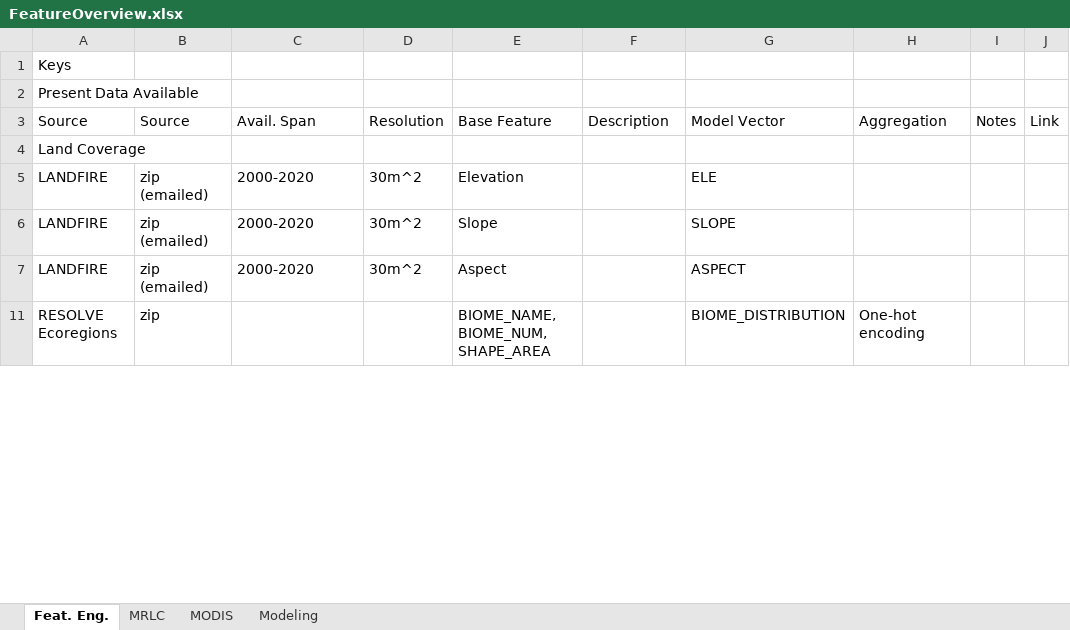
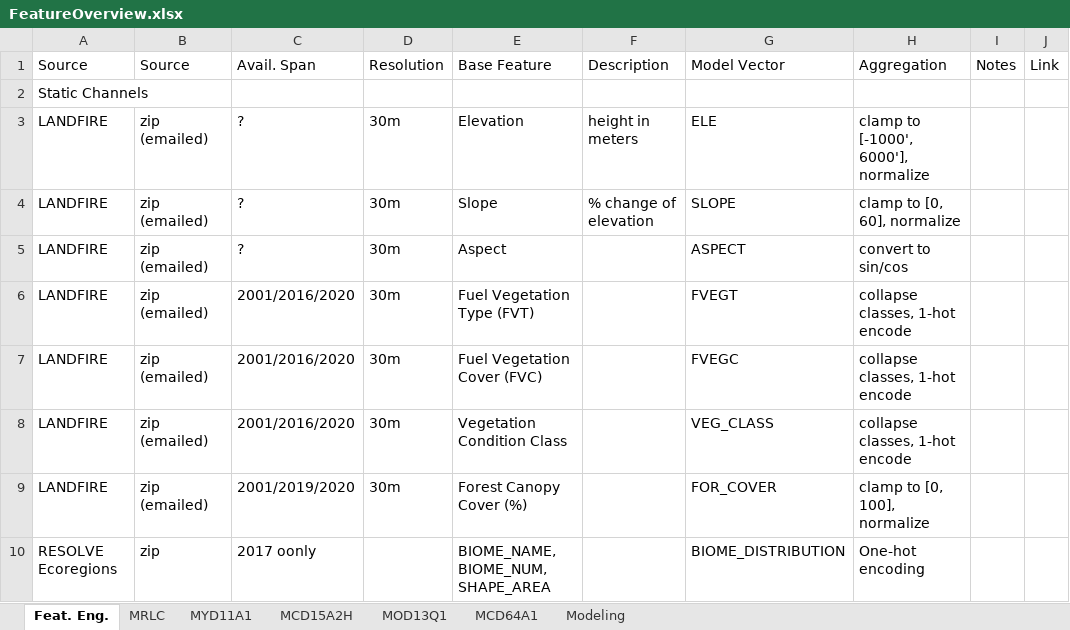
Before and after one commit to torourke14/FireFusionNet, an Excel workbook: FeatureOverview.xlsx, sheet Feat. Eng., drawn as a sheet; only a part is shown; values as stored, in another font and other column widths than the file's, no cell formats; charts and pictures not drawn; removed rows and columns are numbered as before the commit, all else as after; the diff covers the shown part only; the diff names each change by its address in the sheet, - before the commit and + after, or states it on an @@ line.

```diff
--- a/FeatureOverview.xlsx (sheet Feat. Eng.)
+++ b/FeatureOverview.xlsx (sheet Feat. Eng.)
-sheet tab: MODIS
+sheet tab: MYD11A1
+sheet tab: MCD15A2H
+sheet tab: MOD13Q1
+sheet tab: MCD64A1
-row 1: Keys
-row 2: Present Data Available
-A2 (Source): Land Coverage
+A2 (Source): Static Channels
-C3:C5 (Avail. Span): 2000-2020
+C3:C5 (Avail. Span): ?
-D3:D5 (Resolution): 30m^2
+D3:D5 (Resolution): 30m
-F3 (Description): (empty)
+F3 (Description): height in meters
-H3 (Aggregation): (empty)
+H3 (Aggregation): clamp to [-1000', 6000'], normalize
-F4 (Description): (empty)
+F4 (Description): % change of elevation
-H4 (Aggregation): (empty)
+H4 (Aggregation): clamp to [0, 60], normalize
-H5 (Aggregation): (empty)
+H5 (Aggregation): convert to sin/cos
+row 6: LANDFIRE | zip (emailed) | 2001/2016/2020 | 30m | Fuel Vegetation Type (FVT) |  | FVEGT | collapse classes, 1-hot encode
+row 7: LANDFIRE | zip (emailed) | 2001/2016/2020 | 30m | Fuel Vegetation Cover (FVC) |  | FVEGC | collapse classes, 1-hot encode
+row 8: LANDFIRE | zip (emailed) | 2001/2016/2020 | 30m | Vegetation Condition Class |  | VEG_CLASS | collapse classes, 1-hot encode
+row 9: LANDFIRE | zip (emailed) | 2001/2019/2020 | 30m | Forest Canopy Cover (%) |  | FOR_COVER | clamp to [0, 100], normalize
-C10 (Avail. Span): (empty)
+C10 (Avail. Span): 2017 oonly
```
Also changed, not shown: 10 added rows, 21 removed rows and 76 edited cells elsewhere in this sheet, sheet MYD11A1, cell formats, hidden cells, charts or pictures, 2 other files.
